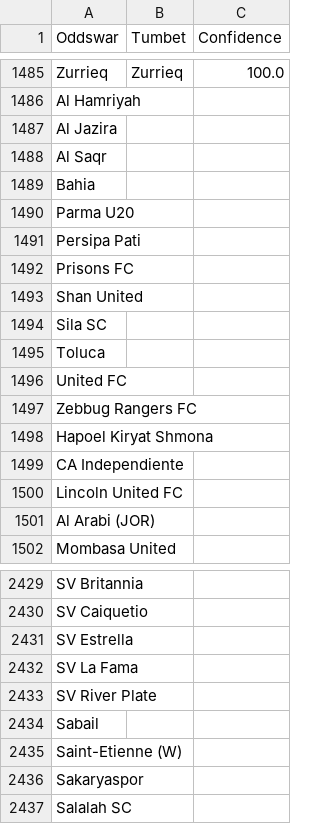
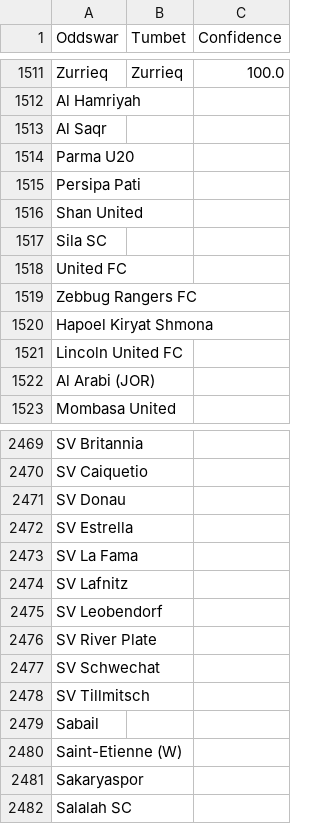
Before and after one commit to battalboy/harbi, a CSV file: tumbet_matches.csv, drawn as a sheet; only a part is shown, gaps mark what is left out; removed rows and columns are numbered as before the commit, all else as after; the diff covers the shown part only; the diff names each change by its address in the sheet, - before the commit and + after, or states it on an @@ line.

```diff
--- a/tumbet_matches.csv
+++ b/tumbet_matches.csv
-row 1487: Al Jazira
-row 1489: Bahia
-row 1492: Prisons FC
-row 1495: Toluca
-row 1499: CA Independiente
+row 2471: SV Donau
+row 2474: SV Lafnitz
+row 2475: SV Leobendorf
+row 2477: SV Schwechat
+row 2478: SV Tillmitsch
```
Also changed, not shown: 58 added rows, 7 removed rows, 7 moved rows and 3 edited cells elsewhere in this file, roobet_matches.csv.
